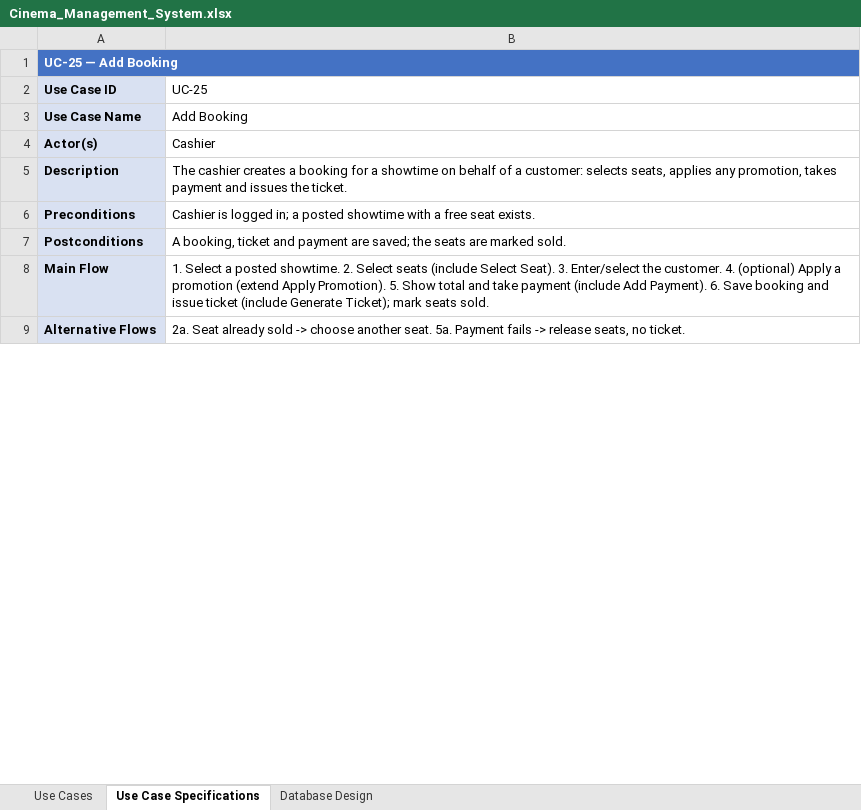
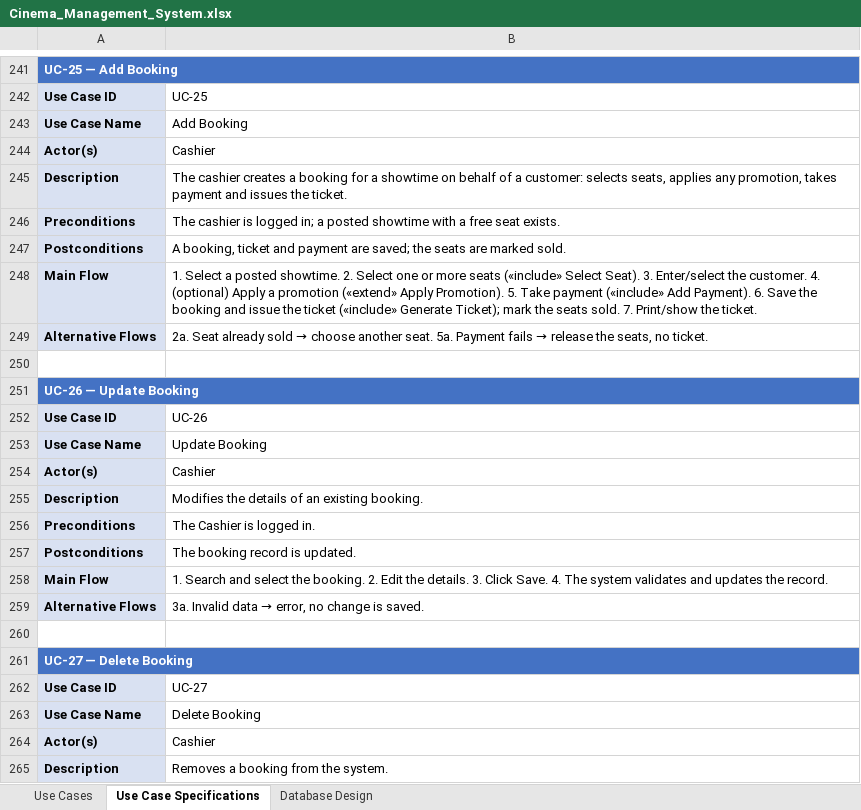
Before and after one commit to Rians11/modules_new, an Excel workbook: cinema-management-system-analysis/Cinema_Management_System.xlsx, sheet Use Case Specifications, drawn as a sheet; only a part is shown, gaps mark what is left out; values as stored, in another font and other column widths than the file's, no borders; addresses are those after the commit; the diff covers the shown part only; the diff names each change by its address in the sheet, - before the commit and + after, or states it on an @@ line.

```diff
--- a/cinema-management-system-analysis/Cinema_Management_System.xlsx (sheet Use Case Specifications)
+++ b/cinema-management-system-analysis/Cinema_Management_System.xlsx (sheet Use Case Specifications)
-B246: Cashier is logged…
+B246: The cashier is logged…
-B248: …2. Select seats (include Select Seat). 3. Enter/select the customer. 4. (optional) Apply a promotion (extend Apply Promotion). 5. Show total and take payment (include Add Payment). 6. Save booking and issue ticket (include Generate Ticket); mark seats sold.
+B248: …2. Select one or more seats («include» Select Seat). 3. Enter/select the customer. 4. (optional) Apply a promotion («extend» Apply Promotion). 5. Take payment («include» Add Payment). 6. Save the booking and issue the ticket («include» Generate Ticket); mark the seats sold. 7. Print/show the ticket.
@@ B249: …already sold -> choose another seat. 5a. Payment fails -> release seats, no… → …already sold → choose another seat. 5a. Payment fails → release the seats, no… @@
+row 250: (empty)
+row 251: UC-26 — Update Booking
+row 252: Use Case ID | UC-26
+row 253: Use Case Name | Update Booking
+row 254: Actor(s) | Cashier
+row 255: Description | Modifies the details of an existing booking.
+row 256: Preconditions | The Cashier is logged in.
+row 257: Postconditions | The booking record is updated.
+row 258: Main Flow | 1. Search and select the booking. 2. Edit the details. 3. Click Save. 4. The system validates and updates the record.
+row 259: Alternative Flows | 3a. Invalid data → error, no change is saved.
+row 260: (empty)
+row 261: UC-27 — Delete Booking
+row 262: Use Case ID | UC-27
+row 263: Use Case Name | Delete Booking
+row 264: Actor(s) | Cashier
+row 265: Description | Removes a booking from the system.
```
Also changed, not shown: 511 added rows, 17 edited cells and cell formats elsewhere in this sheet, 4 other files.
